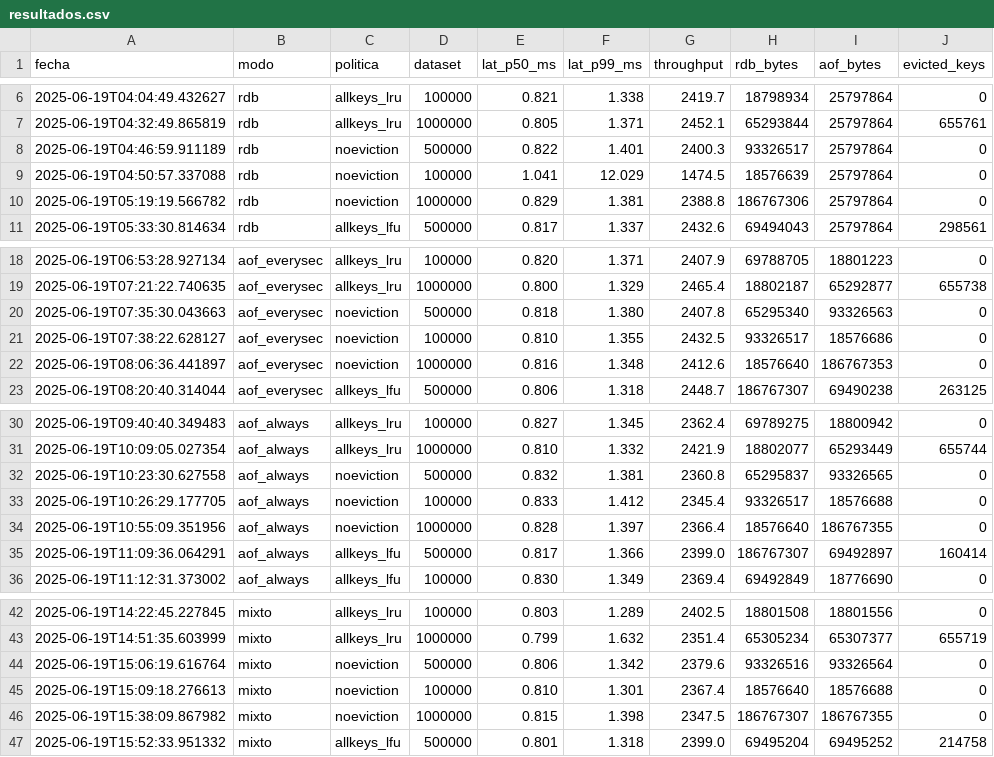
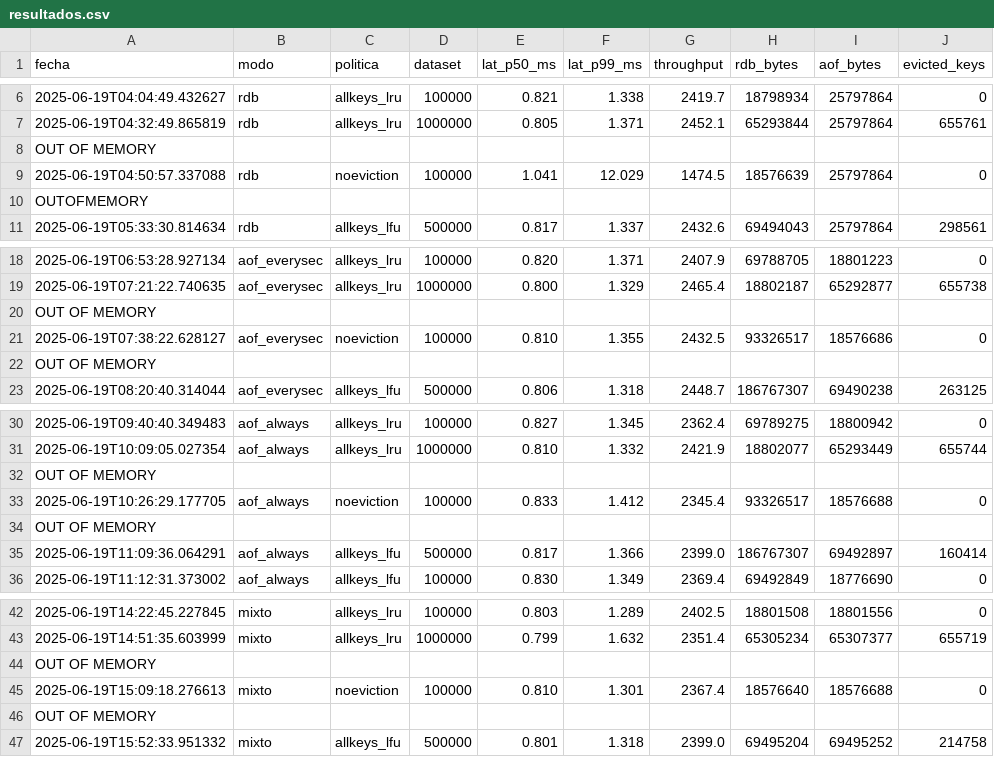
Before and after one commit to adeee1899/bdnr-2025, a CSV file: queue/resultados.csv, drawn as a sheet; only a part is shown, gaps mark what is left out.

```diff
--- a/queue/resultados.csv
+++ b/queue/resultados.csv
@@ -7,5 +7,5 @@ fecha,modo,politica,dataset,lat_p50_ms,lat_p99_ms,throughput,rdb_bytes,aof_bytes
 2025-06-19T04:32:49.865819,rdb,allkeys_lru,1000000,0.805,1.371,2452.1,65293844,25797864,655761
-2025-06-19T04:46:59.911189,rdb,noeviction,500000,0.822,1.401,2400.3,93326517,25797864,0
+OUT OF MEMORY
 2025-06-19T04:50:57.337088,rdb,noeviction,100000,1.041,12.029,1474.5,18576639,25797864,0
-2025-06-19T05:19:19.566782,rdb,noeviction,1000000,0.829,1.381,2388.8,186767306,25797864,0
+OUTOFMEMORY
 2025-06-19T05:33:30.814634,rdb,allkeys_lfu,500000,0.817,1.337,2432.6,69494043,25797864,298561
@@ -19,5 +19,5 @@ fecha,modo,politica,dataset,lat_p50_ms,lat_p99_ms,throughput,rdb_bytes,aof_bytes
 2025-06-19T07:21:22.740635,aof_everysec,allkeys_lru,1000000,0.800,1.329,2465.4,18802187,65292877,655738
-2025-06-19T07:35:30.043663,aof_everysec,noeviction,500000,0.818,1.380,2407.8,65295340,93326563,0
+OUT OF MEMORY
 2025-06-19T07:38:22.628127,aof_everysec,noeviction,100000,0.810,1.355,2432.5,93326517,18576686,0
-2025-06-19T08:06:36.441897,aof_everysec,noeviction,1000000,0.816,1.348,2412.6,18576640,186767353,0
+OUT OF MEMORY
 2025-06-19T08:20:40.314044,aof_everysec,allkeys_lfu,500000,0.806,1.318,2448.7,186767307,69490238,263125
@@ -31,5 +31,5 @@ fecha,modo,politica,dataset,lat_p50_ms,lat_p99_ms,throughput,rdb_bytes,aof_bytes
 2025-06-19T10:09:05.027354,aof_always,allkeys_lru,1000000,0.810,1.332,2421.9,18802077,65293449,655744
-2025-06-19T10:23:30.627558,aof_always,noeviction,500000,0.832,1.381,2360.8,65295837,93326565,0
+OUT OF MEMORY
 2025-06-19T10:26:29.177705,aof_always,noeviction,100000,0.833,1.412,2345.4,93326517,18576688,0
-2025-06-19T10:55:09.351956,aof_always,noeviction,1000000,0.828,1.397,2366.4,18576640,186767355,0
+OUT OF MEMORY
 2025-06-19T11:09:36.064291,aof_always,allkeys_lfu,500000,0.817,1.366,2399.0,186767307,69492897,160414
@@ -43,5 +43,5 @@ fecha,modo,politica,dataset,lat_p50_ms,lat_p99_ms,throughput,rdb_bytes,aof_bytes
 2025-06-19T14:51:35.603999,mixto,allkeys_lru,1000000,0.799,1.632,2351.4,65305234,65307377,655719
-2025-06-19T15:06:19.616764,mixto,noeviction,500000,0.806,1.342,2379.6,93326516,93326564,0
+OUT OF MEMORY
 2025-06-19T15:09:18.276613,mixto,noeviction,100000,0.810,1.301,2367.4,18576640,18576688,0
-2025-06-19T15:38:09.867982,mixto,noeviction,1000000,0.815,1.398,2347.5,186767307,186767355,0
+OUT OF MEMORY
 2025-06-19T15:52:33.951332,mixto,allkeys_lfu,500000,0.801,1.318,2399.0,69495204,69495252,214758
```
Also changed, not shown: 1 other file.
